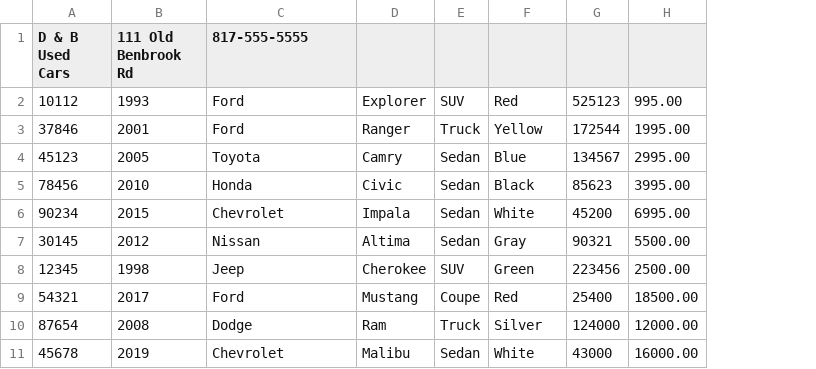
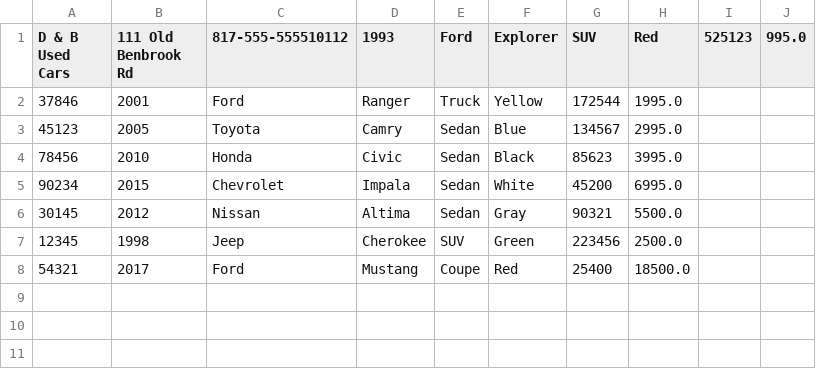
Before and after one commit to YearUp-PluralSight-Backend/DealershipVersion3, a CSV file: inventory.csv, drawn as a sheet; removed rows and columns are numbered as before the commit, all else as after; the diff names each change by its address in the sheet, - before the commit and + after, or states it on an @@ line.

```diff
--- a/inventory.csv
+++ b/inventory.csv
-column H, rows 3-9: 1995.00 | 2995.00 | 3995.00 | 6995.00 | 5500.00 | 2500.00 | 18500.00
+column H (Red), rows 2-8: 1995.0 | 2995.0 | 3995.0 | 6995.0 | 5500.0 | 2500.0 | 18500.0
+column I (525123), empty
+column J (995.0), empty
-C1: 817-555-5555
+C1: 817-555-555510112
-D1: (empty)
+D1: 1993
-E1: (empty)
+E1: Ford
-F1: (empty)
+F1: Explorer
-G1: (empty)
+G1: SUV
-row 2: 10112 | 1993 | Ford | Explorer | SUV | Red | 525123 | 995.00
-row 10: 87654 | 2008 | Dodge | Ram | Truck | Silver | 124000 | 12000.00
-row 11: 45678 | 2019 | Chevrolet | Malibu | Sedan | White | 43000 | 16000.00
```
Also changed, not shown: contracts.csv, 9 other files.
